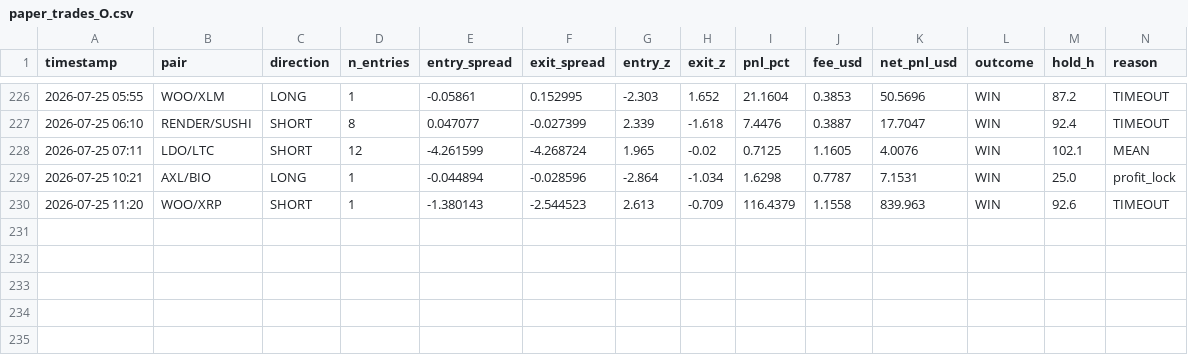
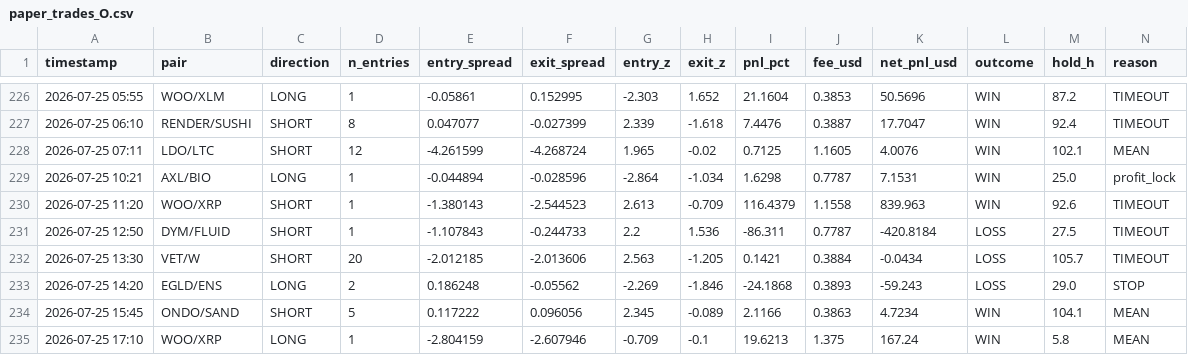
Before and after one commit to AlexeyKharin06/bots-cluster-, a CSV file: memory/trade/paper_v1/paper_trades_O.csv, drawn as a sheet; only a part is shown, gaps mark what is left out; rows hold the shown columns only; the diff names each change by its address in the sheet, - before the commit and + after, or states it on an @@ line.

Commit message:
trade paper_v1 auto 2026-07-25_18:17

```diff
--- a/memory/trade/paper_v1/paper_trades_O.csv
+++ b/memory/trade/paper_v1/paper_trades_O.csv
+row 231: 2026-07-25 12:50 | DYM/FLUID | SHORT | 1 | -1.107843 | -0.244733 | 2.2 | 1.536 | -86.311 | 0.7787 | -420.8184 | LOSS | 27.5 | TIMEOUT
+row 232: 2026-07-25 13:30 | VET/W | SHORT | 20 | -2.012185 | -2.013606 | 2.563 | -1.205 | 0.1421 | 0.3884 | -0.0434 | LOSS | 105.7 | TIMEOUT
+row 233: 2026-07-25 14:20 | EGLD/ENS | LONG | 2 | 0.186248 | -0.05562 | -2.269 | -1.846 | -24.1868 | 0.3893 | -59.243 | LOSS | 29.0 | STOP
+row 234: 2026-07-25 15:45 | ONDO/SAND | SHORT | 5 | 0.117222 | 0.096056 | 2.345 | -0.089 | 2.1166 | 0.3863 | 4.7234 | WIN | 104.1 | MEAN
+row 235: 2026-07-25 17:10 | WOO/XRP | LONG | 1 | -2.804159 | -2.607946 | -0.709 | -0.1 | 19.6213 | 1.375 | 167.24 | WIN | 5.8 | MEAN
```
Also changed, not shown: memory/trade/paper_v1/paper_trades_N.csv, memory/trade/paper_v1/paper_trades_breakout.csv, 16 other files.
